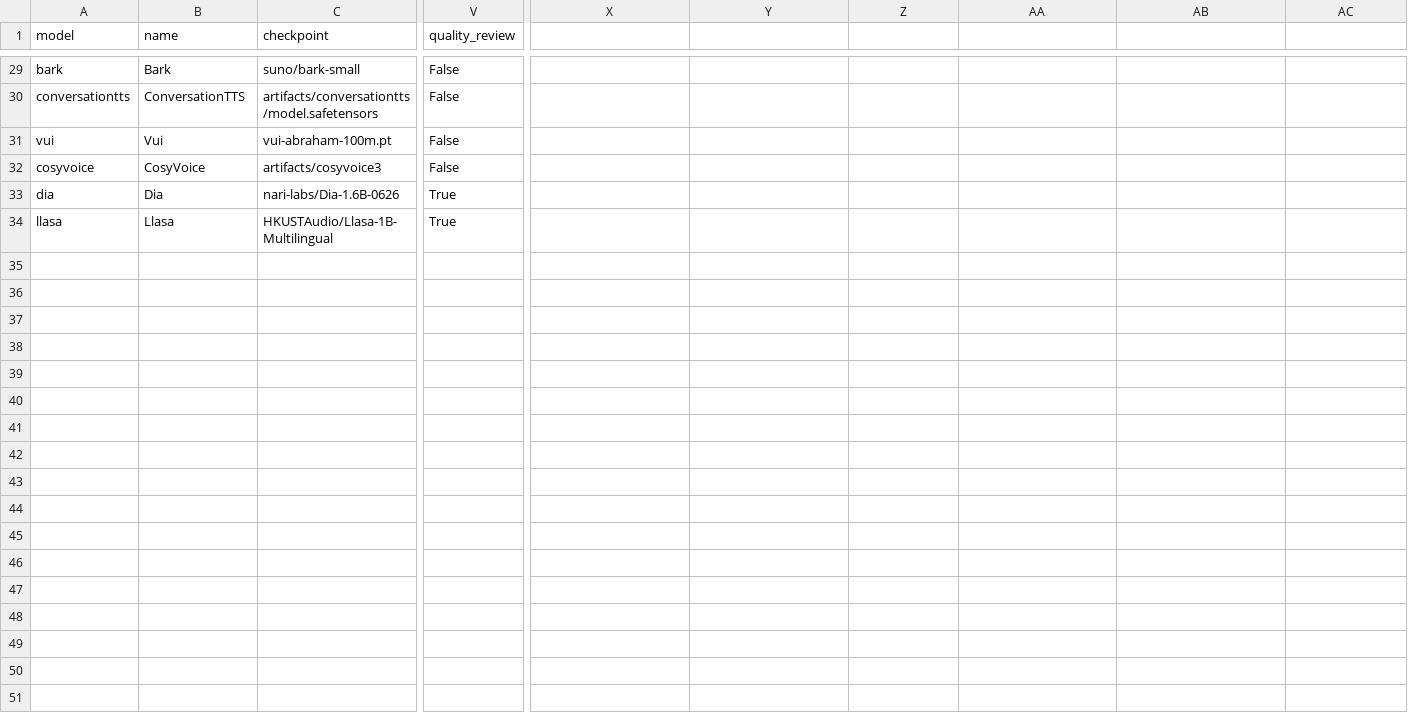
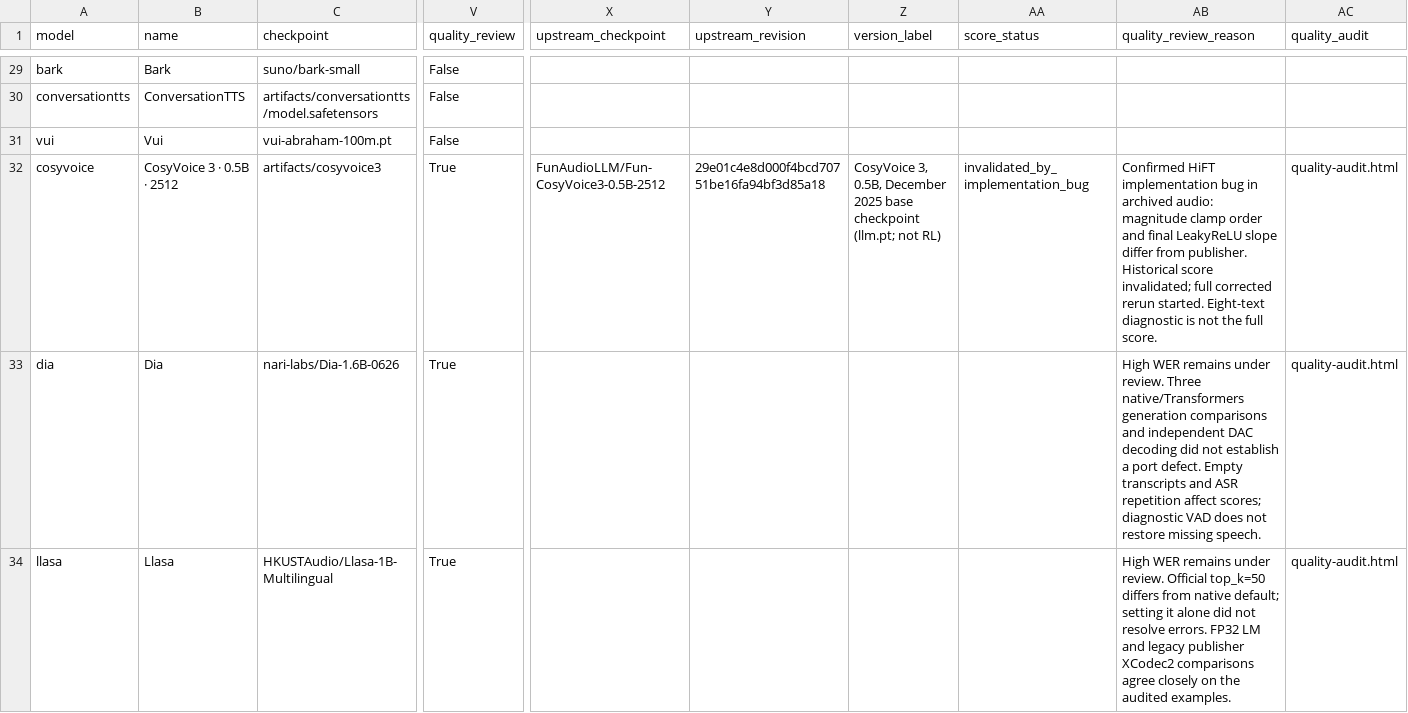
Before and after one commit to kadirnar/voicehub-arena, a CSV file: hf-space/data/leaderboard.csv, drawn as a sheet; only a part is shown, gaps mark what is left out; the diff names each change by its address in the sheet, - before the commit and + after, or states it on an @@ line.

Commit message:
Fix CosyVoice 3 HiFT parity and publish three-model quality audit

```diff
--- a/hf-space/data/leaderboard.csv
+++ b/hf-space/data/leaderboard.csv
-X1: (empty)
+X1: upstream_checkpoint
-Y1: (empty)
+Y1: upstream_revision
-Z1: (empty)
+Z1: version_label
-AA1: (empty)
+AA1: score_status
-AB1: (empty)
+AB1: quality_review_reason
-AC1: (empty)
+AC1: quality_audit
-B32 (name): CosyVoice
+B32 (name): CosyVoice 3 · 0.5B · 2512
-V32 (quality_review): False
+V32 (quality_review): True
-X32 (upstream_checkpoint): (empty)
+X32 (upstream_checkpoint): FunAudioLLM/Fun-CosyVoice3-0.5B-2512
-Y32 (upstream_revision): (empty)
+Y32 (upstream_revision): 29e01c4e8d000f4bcd70751be16fa94bf3d85a18
-Z32 (version_label): (empty)
+Z32 (version_label): CosyVoice 3, 0.5B, December 2025 base checkpoint (llm.pt; not RL)
-AA32 (score_status): (empty)
+AA32 (score_status): invalidated_by_implementation_bug
-AB32 (quality_review_reason): (empty)
+AB32 (quality_review_reason): Confirmed HiFT implementation bug in archived audio: magnitude clamp order and final LeakyReLU slope differ from publisher. Historical score invalidated; full corrected rerun started. Eight-text diagnostic is not the full score.
-AC32:AC34 (quality_audit): (empty)
+AC32:AC34 (quality_audit): quality-audit.html
-AB33 (quality_review_reason): (empty)
+AB33 (quality_review_reason): High WER remains under review. Three native/Transformers generation comparisons and independent DAC decoding did not establish a port defect. Empty transcripts and ASR repetition affect scores; diagnostic VAD does not restore missing speech.
-AB34 (quality_review_reason): (empty)
+AB34 (quality_review_reason): High WER remains under review. Official top_k=50 differs from native default; setting it alone did not resolve errors. FP32 LM and legacy publisher XCodec2 comparisons agree closely on the audited examples.
```
Also changed, not shown: 28 other files.
